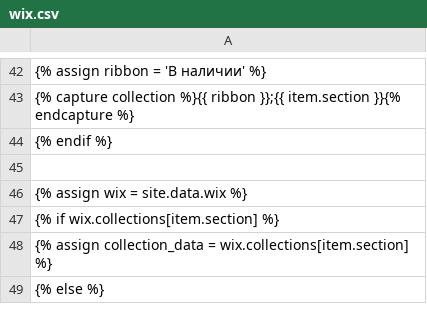
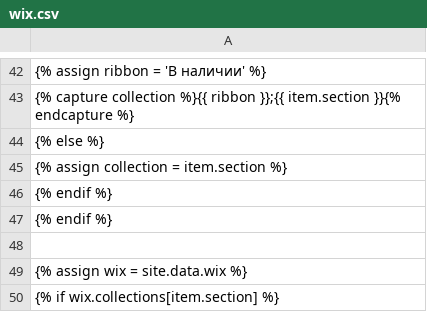
Before and after one commit to Pufeldom/pdgrab, a CSV file: out/wix.csv, drawn as a sheet; only a part is shown, gaps mark what is left out; the shorter side is filled out with more unchanged rows.

Commit message:
правки

```diff
--- a/out/wix.csv
+++ b/out/wix.csv
@@ -43,2 +43,5 @@
         {% capture collection %}{{ ribbon }};{{ item.section }}{% endcapture %}
+    {% else %}
+        {% assign collection = item.section %}
+    {% endif %}
     {% endif %}
```
